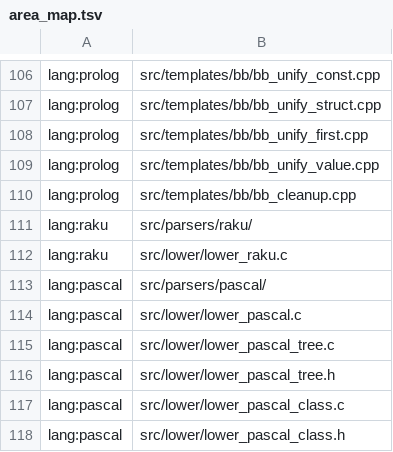
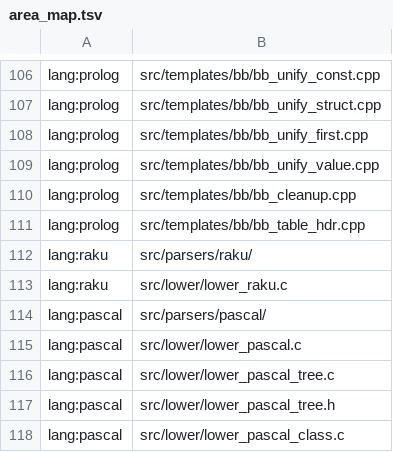
Before and after one commit to snobol4ever/harness, a TSV file: scripts/area_map.tsv, drawn as a sheet; only a part is shown, gaps mark what is left out; the shorter side is filled out with more unchanged rows.

Commit message:
area_map.tsv: bb_table_hdr.cpp maps to lang:prolog -- the tabling header box is Prolog's, touched by the heap-cap raise landing (SCRIP eac5ddd84), and the area smoke refused rc 2 on a touched file with no row

```diff
--- a/scripts/area_map.tsv
+++ b/scripts/area_map.tsv
@@ -110,2 +110,3 @@ lang:prolog	src/templates/bb/bb_unify_value.cpp
 lang:prolog	src/templates/bb/bb_cleanup.cpp
+lang:prolog	src/templates/bb/bb_table_hdr.cpp
 lang:raku	src/parsers/raku/
```
